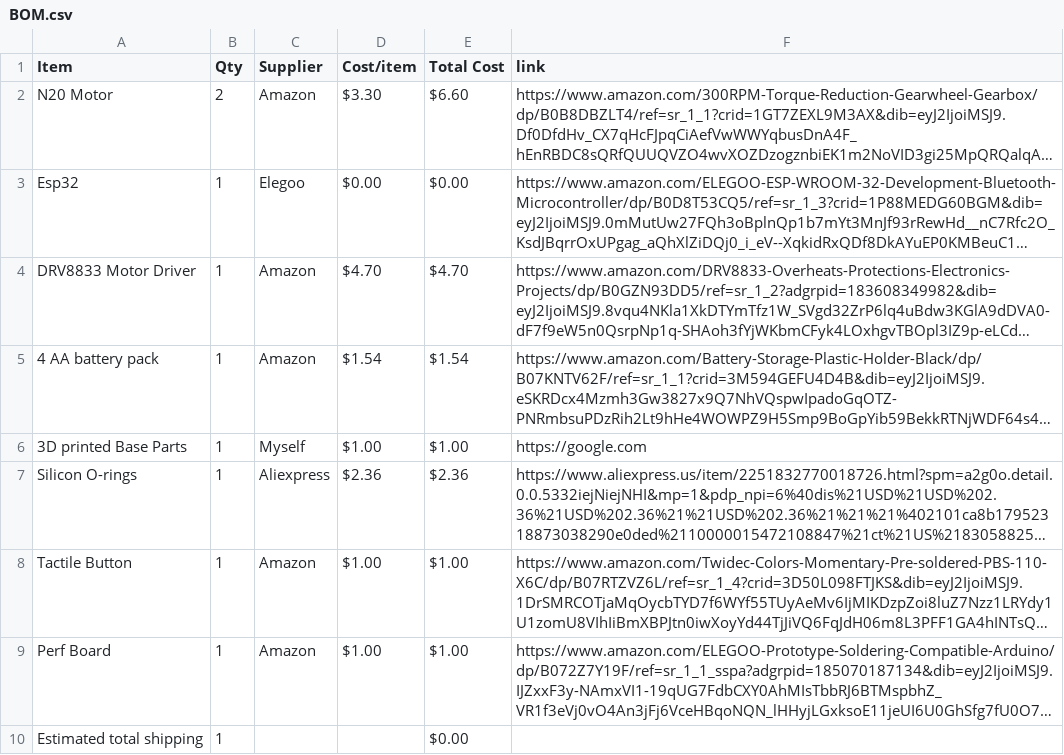
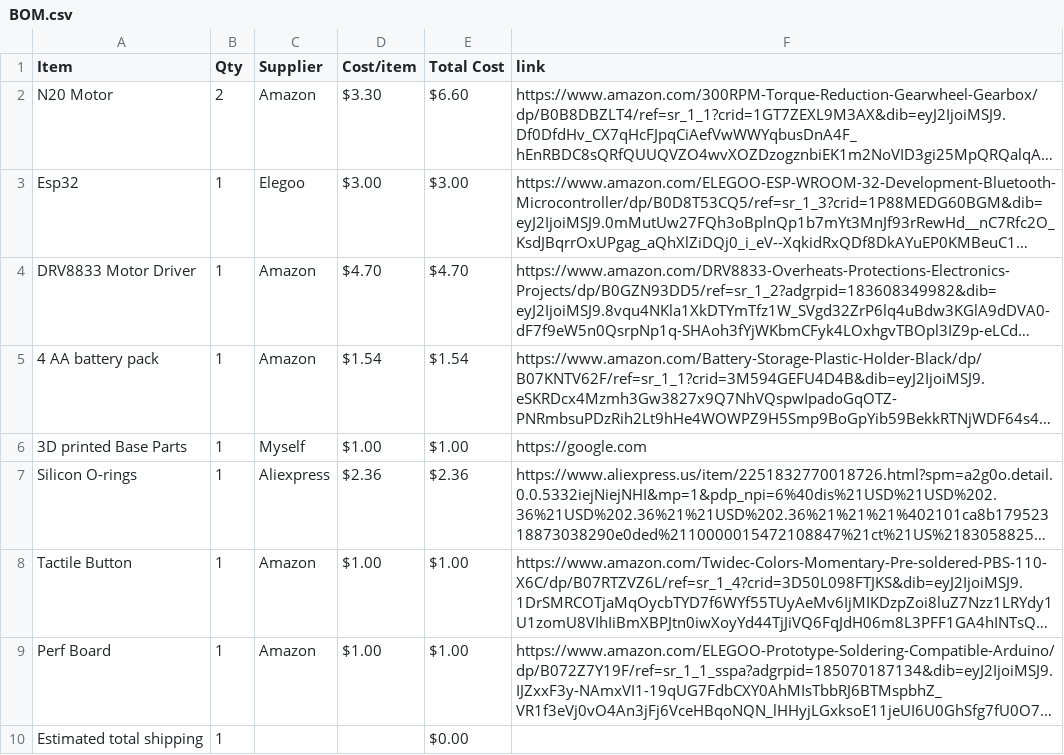
Before and after one commit to print-JoeyCodes/Card-Machine, a CSV file: BOM.csv, drawn as a sheet; long unchanged cells end in …; the diff names each change by its address in the sheet, - before the commit and + after, or states it on an @@ line.

```diff
--- a/BOM.csv
+++ b/BOM.csv
-D3 (Cost/item): $0.00
+D3 (Cost/item): $3.00
-E3 (Total Cost): $0.00
+E3 (Total Cost): $3.00
```
Also changed, not shown: 1 other file.
